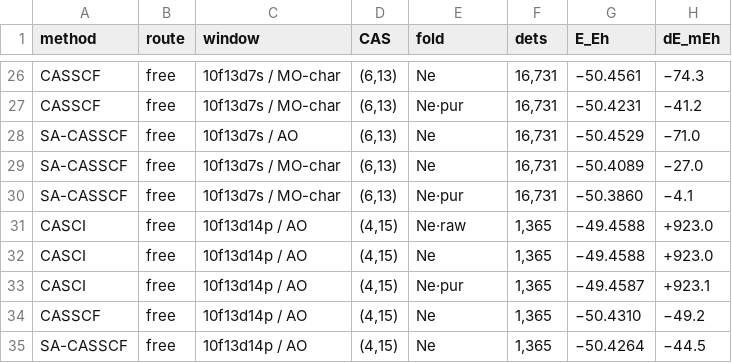
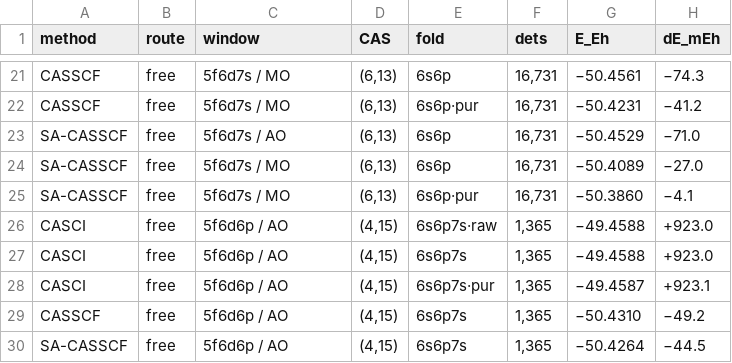
Before and after one commit to KashpurovichYuri/AtomPy, a CSV file: elements/U14e/TABLE.csv, drawn as a sheet; only a part is shown, gaps mark what is left out; addresses are those after the commit; the diff covers the shown part only; the diff names each change by its address in the sheet, - before the commit and + after, or states it on an @@ line.

Commit message:
the U14e table speaks chemistry: 5f6d windows, 6s6p7s folds, the UHF anchor
The user's review: the band-counter labels (10f13d) are basis
plumbing, not chemistry -- the table now speaks shells.

- window_names on the declaration: 10f13d -> 5f6d, 10f13d7s ->
  5f6d7s, 10f13d14p -> 5f6d6p (the primary -> '5f6d (3f2d radials)',
  suppressed anyway).  Store addresses keep the construction labels:
  no re-runs, provenance intact.
- fold_chemistry: the fold column reads 6s6p7s (the (4,0) windows'
  five closed pairs) and 6s6p (the (5,1) promoted-7s window's four)
  -- 'Ne' was doubly wrong (a count-match noble AND the wrong count
  for the (5,1) rows).  The noble fallback is untouched for the
  contracted atoms.
- the ROHF anchor note: 'forced filling: 6s2 6p6 7s2 closed,
  5f3 6d1 open' -- what the character-forced hook actually lands.
- the UHF anchor row RENDERED: the record was never warmed for U14e
  (the census ran, the anchor script did not); uhf_anchor.py warmed
  it from the cached chk -- E = -50.38881343 (the declared
  occ_e_ref_uhf exactly), <S^2> = 6.2289, sigma_min = 0.8835.
- the primary (4,31) family off the render (render_primary=False;
  the rows stay in the store): the promoted windows carry the
  results, the certification rows stay hidden.
- the heading trimmed to the system line + the measured mapping
  sentence (5f3 -> 9f-11f, 6d1 -> 12d-14d, 7s2 -> 18s-19s,
  6p6 -> 13p-15p) + the AO-7s-radal honesty note + the audit
  pointers.  The mapping certificate extended in probe_bands.log:
  the on-shell ranking of the virtual columns (by the DECLARED
  bands' weight -- the total-l ranking picks the compact core-like
  f virtuals at eps +109, measured and rejected) + the opens for
  scale.

New CaseSpec fields: window_names, fold_chemistry, anchor_note,
render_primary (the render chemistry layer; the docstrings and the
AGENTS row in lockstep).  A declaration pin; the fast tier green;
the ladder asserts + the pipe check pass (27 run rows).

```diff
--- a/elements/U14e/TABLE.csv
+++ b/elements/U14e/TABLE.csv
-C21:C22 (window): 10f13d7s / MO-char
+C21:C22 (window): 5f6d7s / MO
-E21 (fold): Ne
+E21 (fold): 6s6p
-E22 (fold): Ne·pur
+E22 (fold): 6s6p·pur
-C23 (window): 10f13d7s / AO
+C23 (window): 5f6d7s / AO
-E23:E24 (fold): Ne
+E23:E24 (fold): 6s6p
-C24:C25 (window): 10f13d7s / MO-char
+C24:C25 (window): 5f6d7s / MO
-E25 (fold): Ne·pur
+E25 (fold): 6s6p·pur
-C26:C30 (window): 10f13d14p / AO
+C26:C30 (window): 5f6d6p / AO
-E26 (fold): Ne·raw
+E26 (fold): 6s6p7s·raw
-E27 (fold): Ne
+E27 (fold): 6s6p7s
-E28 (fold): Ne·pur
+E28 (fold): 6s6p7s·pur
-E29:E30 (fold): Ne
+E29:E30 (fold): 6s6p7s
```
Also changed, not shown: 1 added row, 6 removed rows and 35 edited cells elsewhere in this file, 8 other files.
